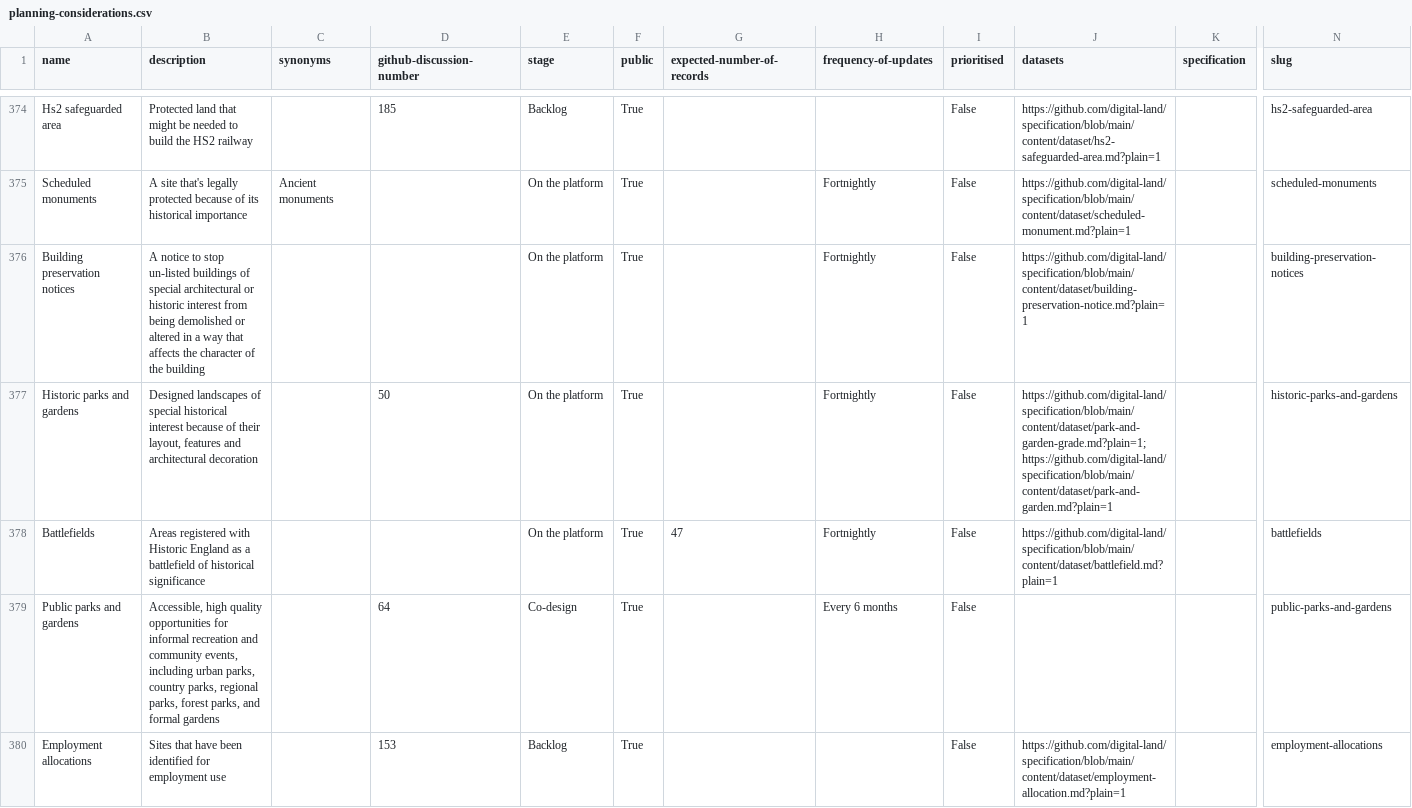
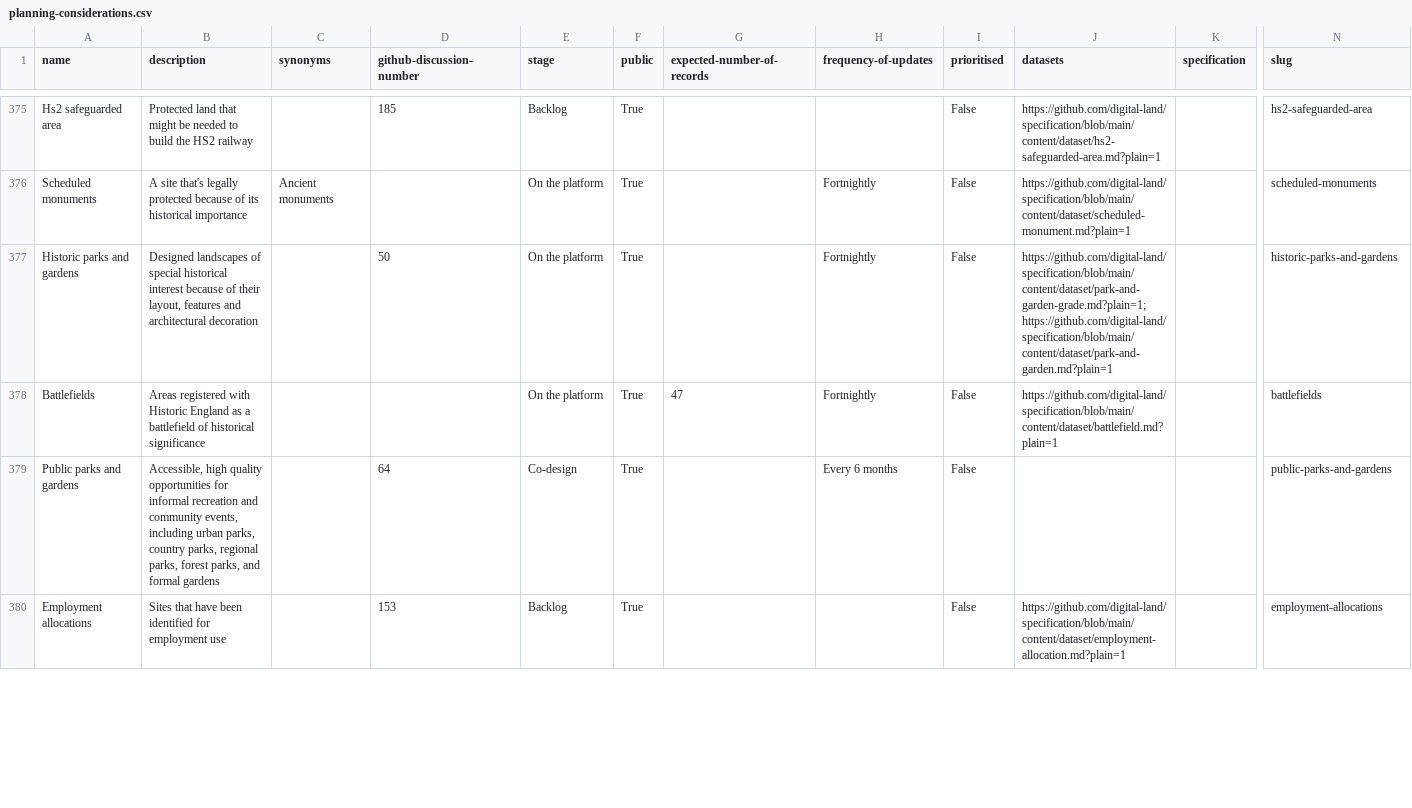
Before and after one commit to digital-land/planning-data-design, a CSV file: data/planning-considerations.csv, drawn as a sheet; only a part is shown, gaps mark what is left out; removed rows and columns are numbered as before the commit, all else as after; rows hold the shown columns only; the diff covers the shown part only; the diff names each change by its address in the sheet, - before the commit and + after, or states it on an @@ line.

```diff
--- a/data/planning-considerations.csv
+++ b/data/planning-considerations.csv
-row 376: Building preservation notices | A notice to stop un-listed buildings of special architectural or historic interest from being demolished or altered in a way that affects the character of the building |  |  | On the platform | True |  | Fortnightly | False | https://github.com/digital-land/specification/blob/main/content/dataset/building-preservation-notice.md?plain=1 |  | building-preservation-notices
```
Also changed, not shown: 3 added rows, 2 removed rows and 2 edited cells elsewhere in this file.
